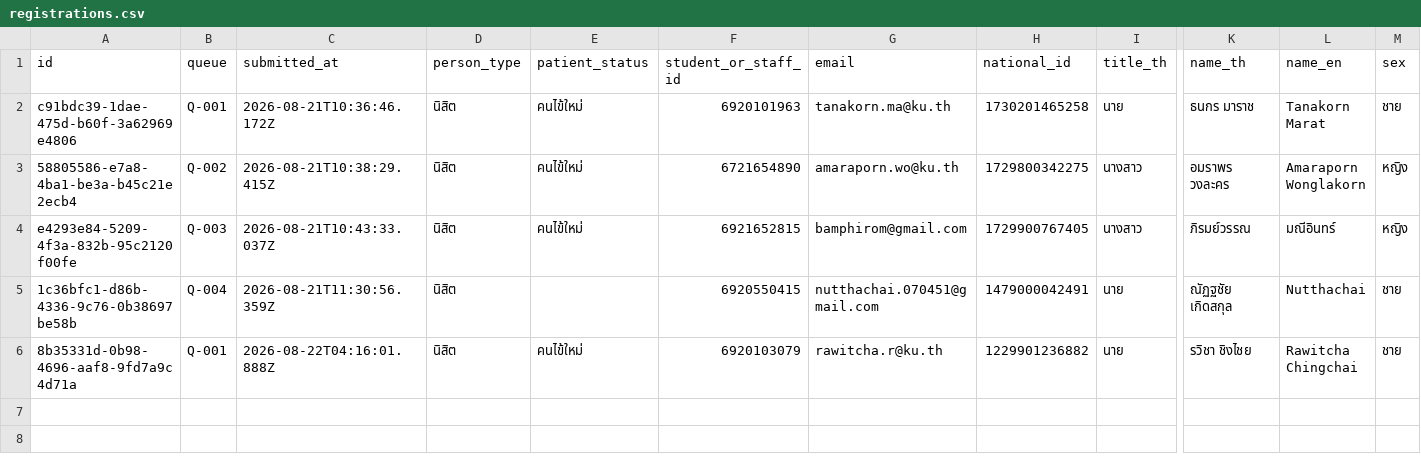
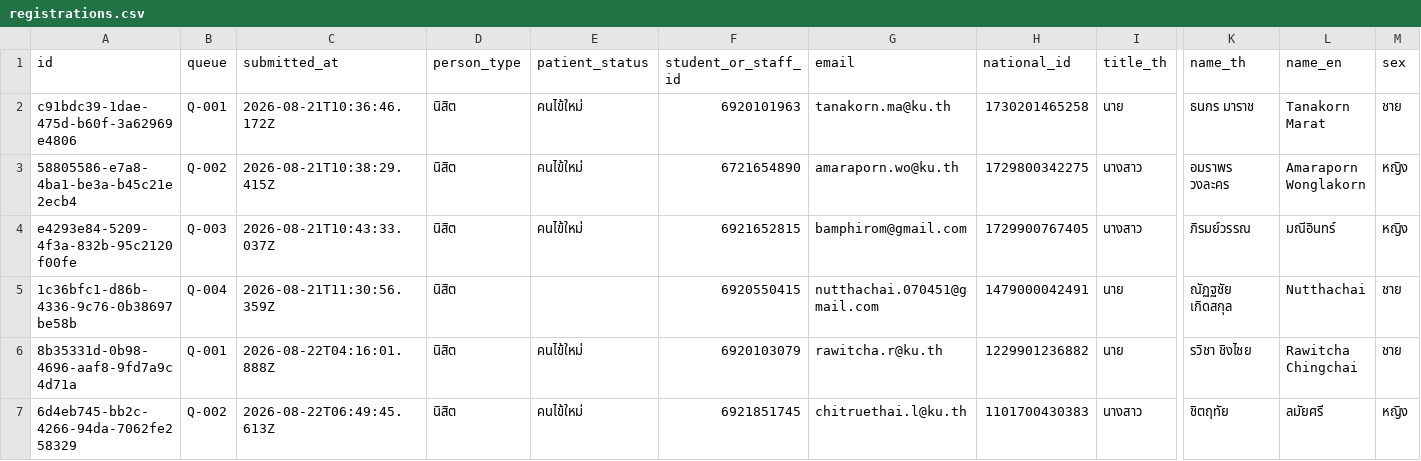
Before and after one commit to PythonianSt/Register2, a CSV file: data/registrations.csv, drawn as a sheet; only a part is shown, gaps mark what is left out; rows hold the shown columns only; the diff names each change by its address in the sheet, - before the commit and + after, or states it on an @@ line.

Commit message:
registration 6d4eb745-bb2c-4266-94da-7062fe258329

```diff
--- a/data/registrations.csv
+++ b/data/registrations.csv
+row 7: 6d4eb745-bb2c-4266-94da-7062fe258329 | Q-002 | 2026-08-22T06:49:45.613Z | นิสิต | คนไข้ใหม่ | 6921851745 | chitruethai.l@ku.th | 1101700430383 | นางสาว | ชิตฤทัย | ลมัยศรี | หญิง
```
